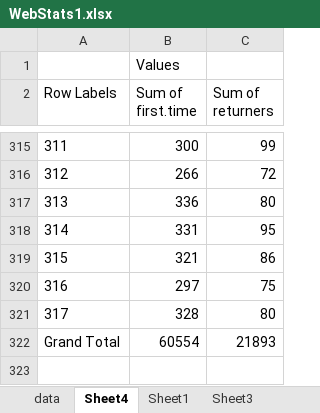
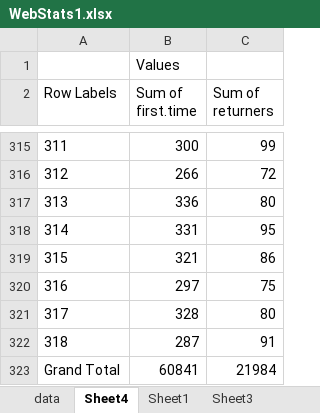
Before and after one commit to droglenc/fishR, an Excel workbook: exposure/WebStats1.xlsx, sheet Sheet4, drawn as a sheet; only a part is shown, gaps mark what is left out; values as stored, in another font and other column widths than the file's, no borders; charts and pictures not drawn; removed rows and columns are numbered as before the commit, all else as after; the diff names each change by its address in the sheet, - before the commit and + after, or states it on an @@ line.

```diff
--- a/exposure/WebStats1.xlsx (sheet Sheet4)
+++ b/exposure/WebStats1.xlsx (sheet Sheet4)
-row 322: Grand Total | 60554 | 21893
+row 322: 318 | 287 | 91
+row 323: Grand Total | 60841 | 21984
```
Also changed, not shown: sheet Sheet1, sheet data, charts or pictures, 1 other file.
